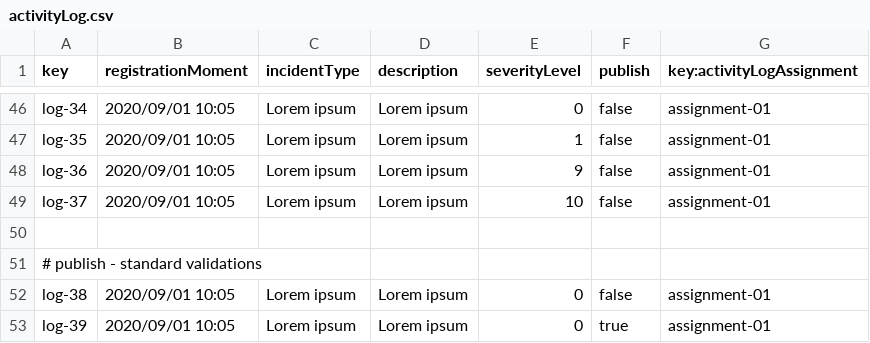
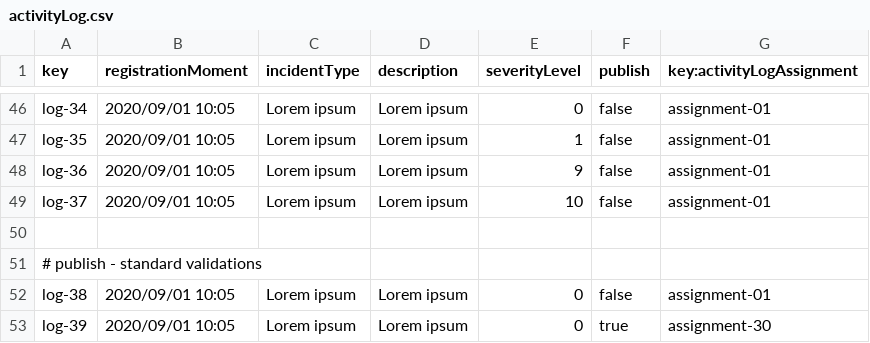
Before and after one commit to Javiergutpas/Acme-ANS-C2, a CSV file: src/main/resources/WEB-INF/data/sample/activityLog.csv, drawn as a sheet; only a part is shown, gaps mark what is left out.

Commit message:
Delete activity logs when deleting the flight assignment added

```diff
--- a/src/main/resources/WEB-INF/data/sample/activityLog.csv
+++ b/src/main/resources/WEB-INF/data/sample/activityLog.csv
@@ -52,2 +52,2 @@ log-37,2020/09/01 10:05,"Lorem ipsum","Lorem ipsum",10,false,assignment-01
 log-38,2020/09/01 10:05,"Lorem ipsum","Lorem ipsum",0,false,assignment-01
-log-39,2020/09/01 10:05,"Lorem ipsum","Lorem ipsum",0,true,assignment-01
+log-39,2020/09/01 10:05,"Lorem ipsum","Lorem ipsum",0,true,assignment-30
```
Also changed, not shown: 2 other files.
